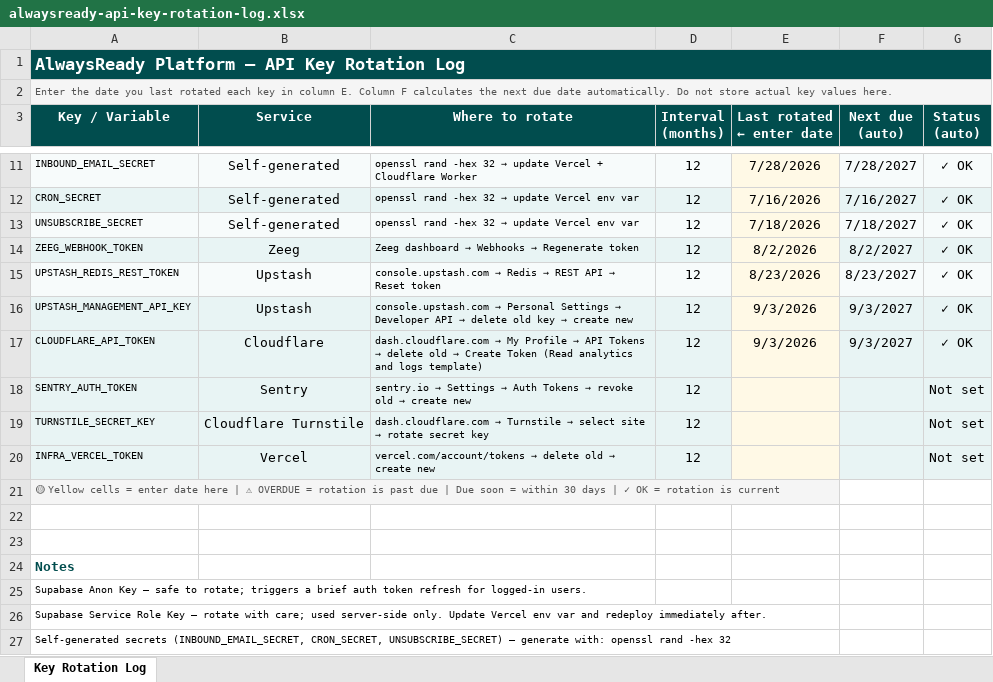
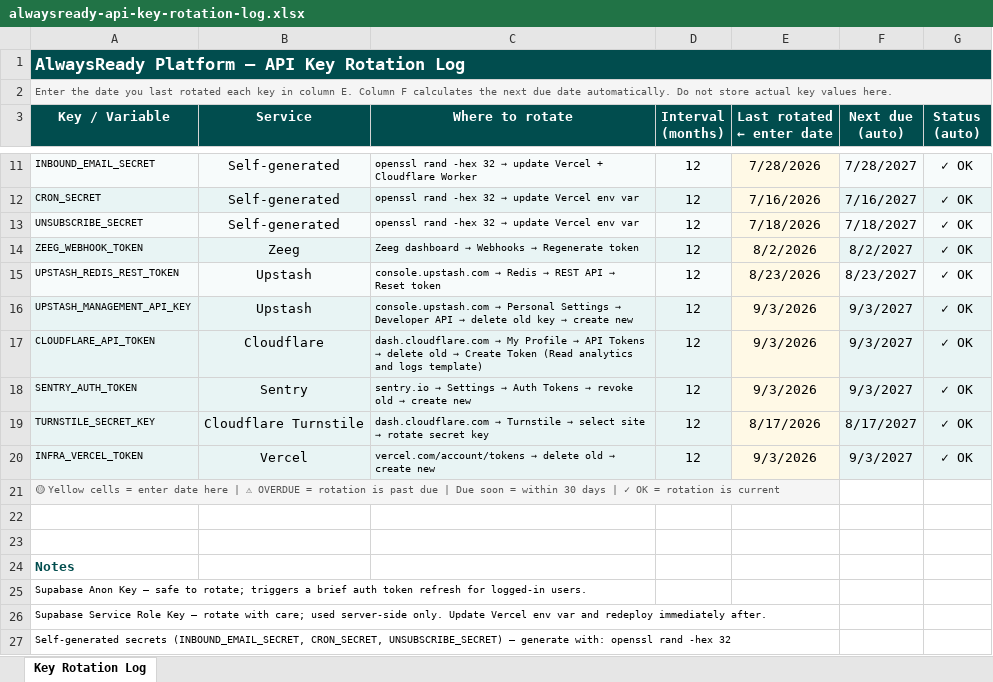
Before and after one commit to ethna-p/alwaysready-inspection-readiness-platform, an Excel workbook: docs/alwaysready-api-key-rotation-log.xlsx, sheet Key Rotation Log, drawn as a sheet; only a part is shown, gaps mark what is left out; values as stored, in another font and other column widths than the file's, no borders; the diff names each change by its address in the sheet, - before the commit and + after, or states it on an @@ line.

```diff
--- a/docs/alwaysready-api-key-rotation-log.xlsx (sheet Key Rotation Log)
+++ b/docs/alwaysready-api-key-rotation-log.xlsx (sheet Key Rotation Log)
-E18 (Last rotated ← enter date): (empty)
+E18 (Last rotated ← enter date): 9/3/2026
-F18 (Next due (auto)): (empty)
+F18 (Next due (auto)): 9/3/2027
-G18:G20 (Status (auto)): Not set
+G18:G20 (Status (auto)): ✓ OK
-E19 (Last rotated ← enter date): (empty)
+E19 (Last rotated ← enter date): 8/17/2026
-F19 (Next due (auto)): (empty)
+F19 (Next due (auto)): 8/17/2027
-E20 (Last rotated ← enter date): (empty)
+E20 (Last rotated ← enter date): 9/3/2026
-F20 (Next due (auto)): (empty)
+F20 (Next due (auto)): 9/3/2027
```
